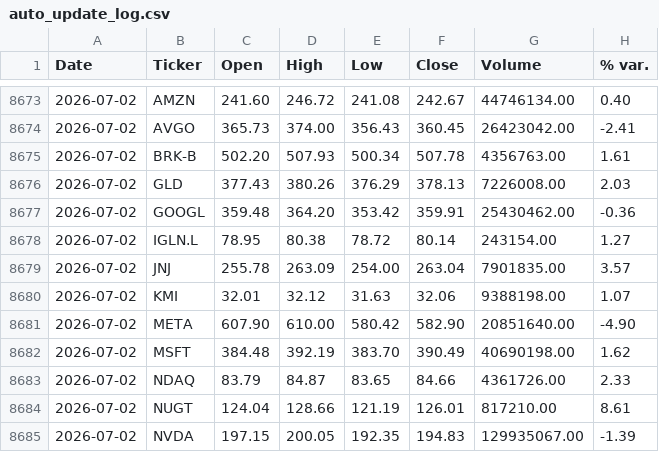
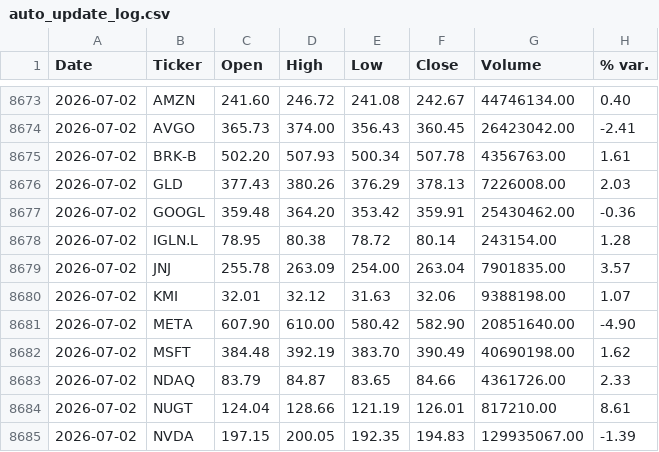
Before and after one commit to faviocanturini-tech/precios-acciones, a CSV file: data/auto_update_log.csv, drawn as a sheet; only a part is shown, gaps mark what is left out; the diff covers the shown part only.

```diff
--- a/data/auto_update_log.csv
+++ b/data/auto_update_log.csv
@@ -8677,3 +8677,3 @@ Date,Ticker,Open,High,Low,Close,Volume,% var.
 2026-07-02,GOOGL,359.48,364.20,353.42,359.91,25430462.00,-0.36
-2026-07-02,IGLN.L,78.95,80.38,78.72,80.14,243154.00,1.27
+2026-07-02,IGLN.L,78.95,80.38,78.72,80.14,243154.00,1.28
 2026-07-02,JNJ,255.78,263.09,254.00,263.04,7901835.00,3.57
```
Also changed, not shown: 25 added rows elsewhere in this file.
